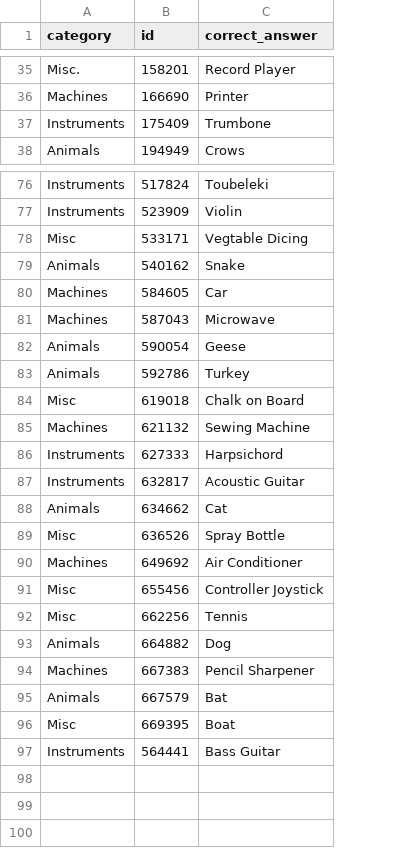
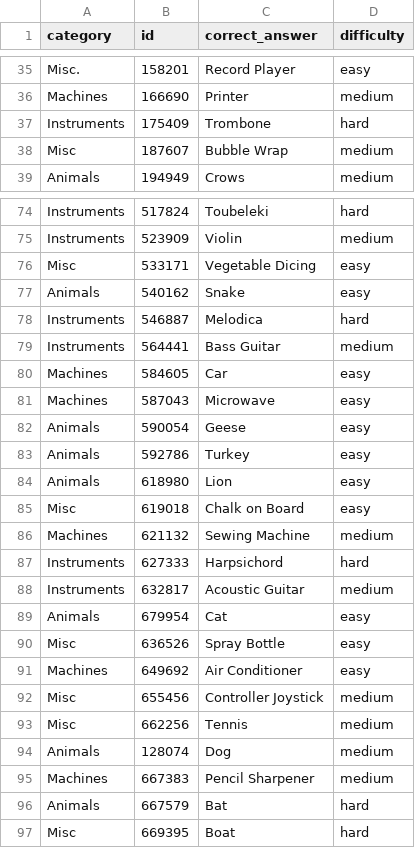
Before and after one commit to Hear-Me-Now/HearMeNow_BE, a CSV file: spec/data/sound_cards_test.csv, drawn as a sheet; only a part is shown, gaps mark what is left out; addresses are those after the commit; the diff covers the shown part only; the diff names each change by its address in the sheet, - before the commit and + after, or states it on an @@ line.

Commit message:
chore: Update tests to include difficulty parameter for creating sound card and deck

```diff
--- a/spec/data/sound_cards_test.csv
+++ b/spec/data/sound_cards_test.csv
+column D (difficulty), rows 35-37: easy | medium | hard; row 39: medium; rows 74-77: hard | medium | easy | easy; rows 80-83: all easy; rows 85-97: easy | medium | hard | medium | easy | easy | easy | medium | medium | medium | medium | hard | hard
-C37 (correct_answer): Trumbone
+C37 (correct_answer): Trombone
+row 38: Misc | 187607 | Bubble Wrap | medium
-C76 (correct_answer): Vegtable Dicing
+C76 (correct_answer): Vegetable Dicing
+row 78: Instruments | 546887 | Melodica | hard
@@ row 97 moved to row 79: Instruments @@
+row 84: Animals | 618980 | Lion | easy
-B89 (id): 634662
+B89 (id): 679954
-B94 (id): 664882
+B94 (id): 128074
```
Also changed, not shown: 1 added row, 4 removed rows and 2 edited cells elsewhere in this file, spec/data/wrong_answers_test.csv, 4 other files.
